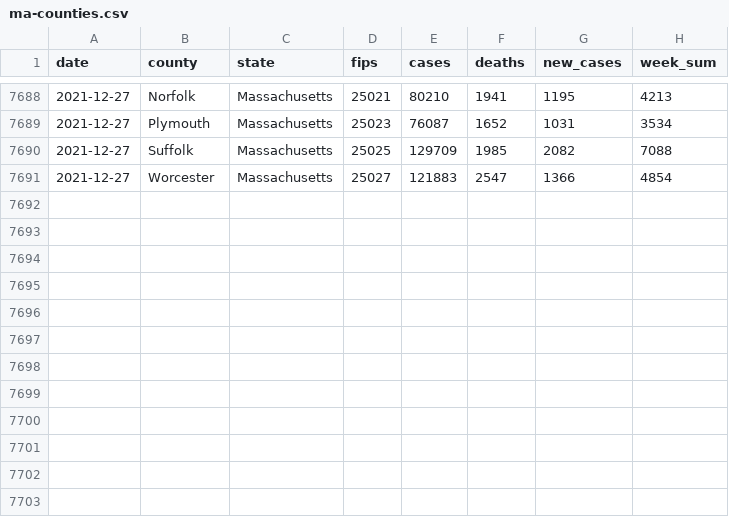
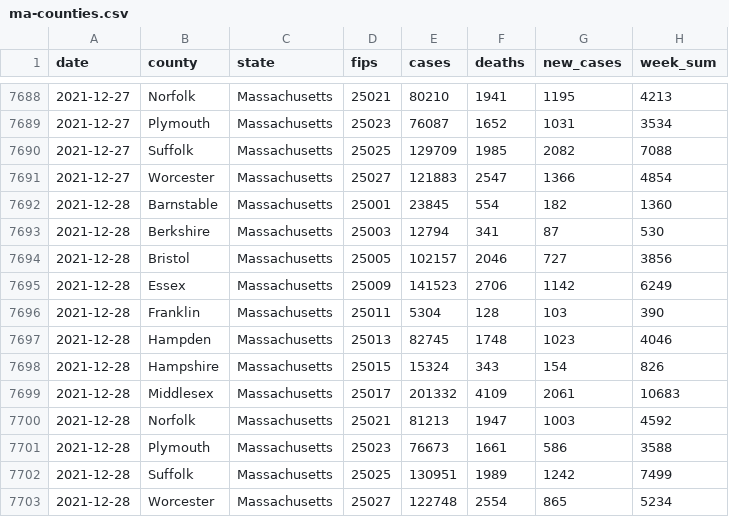
Before and after one commit to jmhatch/covid-19, a CSV file: data/ma-counties.csv, drawn as a sheet; only a part is shown, gaps mark what is left out.

```diff
--- a/data/ma-counties.csv
+++ b/data/ma-counties.csv
@@ -7691 +7691,13 @@
 2021-12-27,"Worcester","Massachusetts","25027",121883,2547,1366,4854
+2021-12-28,"Barnstable","Massachusetts","25001",23845,554,182,1360
+2021-12-28,"Berkshire","Massachusetts","25003",12794,341,87,530
+2021-12-28,"Bristol","Massachusetts","25005",102157,2046,727,3856
+2021-12-28,"Essex","Massachusetts","25009",141523,2706,1142,6249
+2021-12-28,"Franklin","Massachusetts","25011",5304,128,103,390
+2021-12-28,"Hampden","Massachusetts","25013",82745,1748,1023,4046
+2021-12-28,"Hampshire","Massachusetts","25015",15324,343,154,826
+2021-12-28,"Middlesex","Massachusetts","25017",201332,4109,2061,10683
+2021-12-28,"Norfolk","Massachusetts","25021",81213,1947,1003,4592
+2021-12-28,"Plymouth","Massachusetts","25023",76673,1661,586,3588
+2021-12-28,"Suffolk","Massachusetts","25025",130951,1989,1242,7499
+2021-12-28,"Worcester","Massachusetts","25027",122748,2554,865,5234
```
Also changed, not shown: 4 other files.
